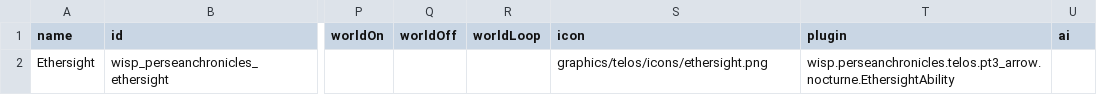
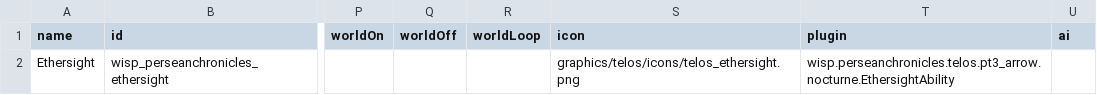
Before and after one commit to wispborne/persean-chronicles, a CSV file: data/campaign/abilities.csv, drawn as a sheet; only a part is shown, gaps mark what is left out; the diff names each change by its address in the sheet, - before the commit and + after, or states it on an @@ line.

```diff
--- a/data/campaign/abilities.csv
+++ b/data/campaign/abilities.csv
-S2 (icon): graphics/telos/icons/ethersight.png
+S2 (icon): graphics/telos/icons/telos_ethersight.png
```
Also changed, not shown: data/hullmods/hull_mods.csv, 9 other files.
